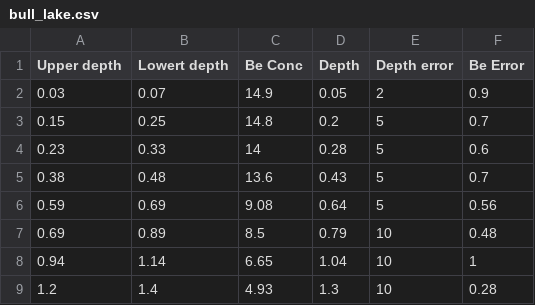
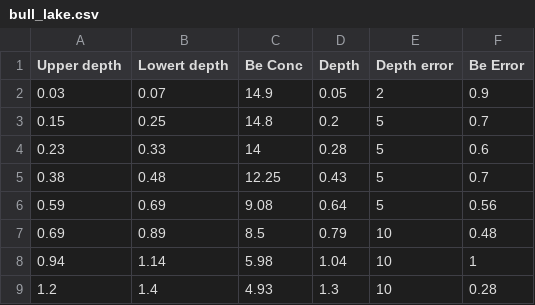
Before and after one commit to LSDGeochemistry/ModelTesting, a CSV file: master_param/bull_lake/bull_lake.csv, drawn as a sheet.

```diff
--- a/master_param/bull_lake/bull_lake.csv
+++ b/master_param/bull_lake/bull_lake.csv
@@ -4,6 +4,6 @@ Upper depth,Lowert depth,Be Conc,Depth,Depth error,Be Error
 0.23,0.33,14,0.28,5,0.6
-0.38,0.48,13.6,0.43,5,0.7
+0.38,0.48,12.25,0.43,5,0.7
 0.59,0.69,9.08,0.64,5,0.56
 0.69,0.89,8.5,0.79,10,0.48
-0.94,1.14,6.65,1.04,10,1
+0.94,1.14,5.98,1.04,10,1
 1.2,1.4,4.93,1.3,10,0.28
```
Also changed, not shown: 6 other files.
